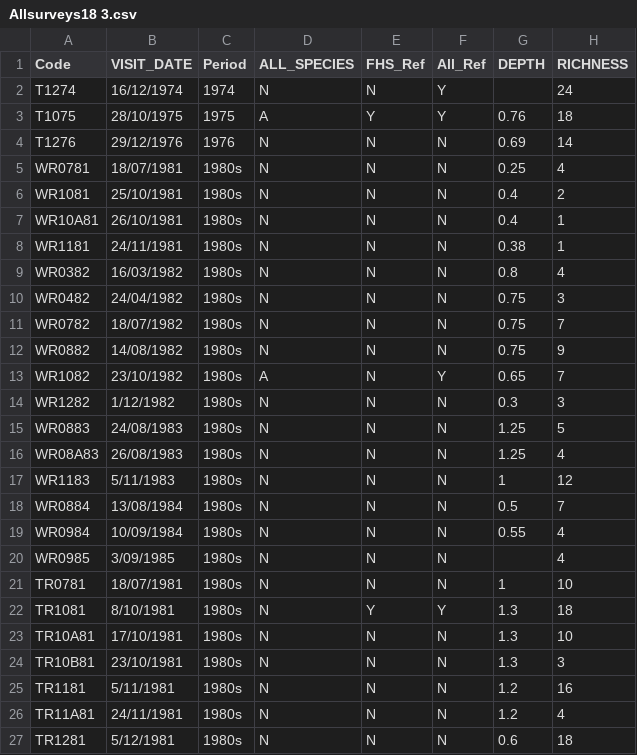
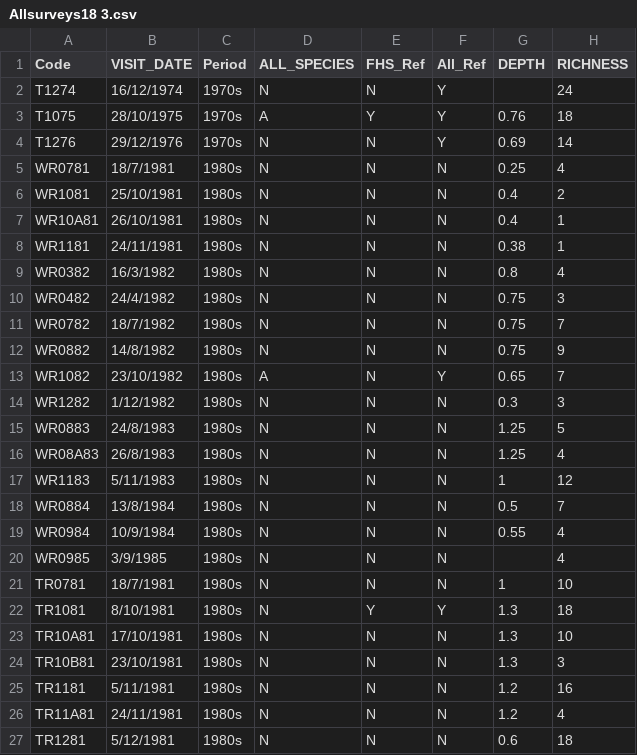
Before and after one commit to AdrianMP62/Toolibin_2021_22, a CSV file: Newdata/Allsurveys18 3.csv, drawn as a sheet; only a part is shown; the diff covers the shown part only; the diff names each change by its address in the sheet, - before the commit and + after, or states it on an @@ line.

```diff
--- a/Newdata/Allsurveys18 3.csv
+++ b/Newdata/Allsurveys18 3.csv
-C2 (Period): 1974
+C2 (Period): 1970s
-C3 (Period): 1975
+C3 (Period): 1970s
-C4 (Period): 1976
+C4 (Period): 1970s
-F4 (All_Ref): N
+F4 (All_Ref): Y
-B5 (VISIT_DATE): 18/07/1981
+B5 (VISIT_DATE): 18/7/1981
-B9 (VISIT_DATE): 16/03/1982
+B9 (VISIT_DATE): 16/3/1982
-B10 (VISIT_DATE): 24/04/1982
+B10 (VISIT_DATE): 24/4/1982
-B11 (VISIT_DATE): 18/07/1982
+B11 (VISIT_DATE): 18/7/1982
-B12 (VISIT_DATE): 14/08/1982
+B12 (VISIT_DATE): 14/8/1982
-B15 (VISIT_DATE): 24/08/1983
+B15 (VISIT_DATE): 24/8/1983
-B16 (VISIT_DATE): 26/08/1983
+B16 (VISIT_DATE): 26/8/1983
-B18 (VISIT_DATE): 13/08/1984
+B18 (VISIT_DATE): 13/8/1984
-B19 (VISIT_DATE): 10/09/1984
+B19 (VISIT_DATE): 10/9/1984
-B20 (VISIT_DATE): 3/09/1985
+B20 (VISIT_DATE): 3/9/1985
-B21 (VISIT_DATE): 18/07/1981
+B21 (VISIT_DATE): 18/7/1981
```
Also changed, not shown: 58 edited cells elsewhere in this file.
